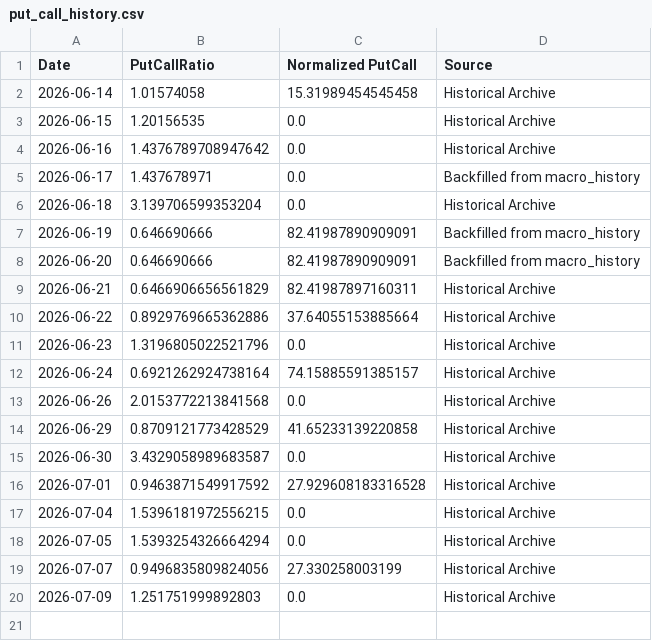
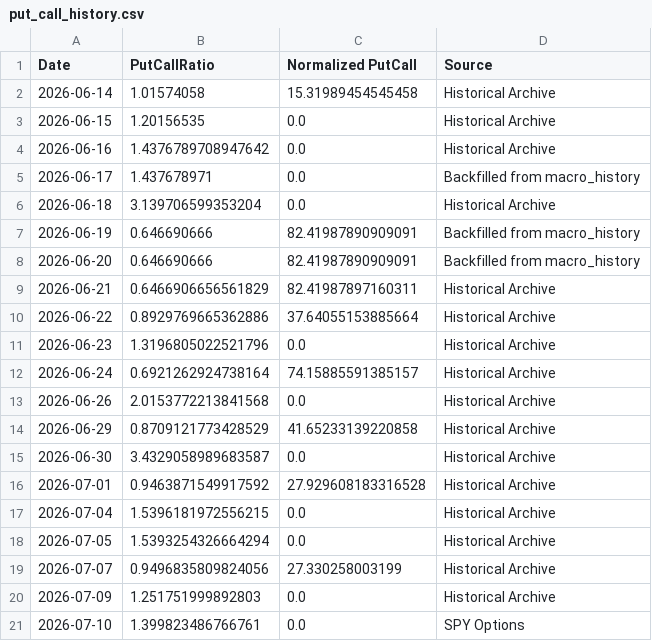
Before and after one commit to seenyoredave/ai_macro_git, a CSV file: archive/put_call_history.csv, drawn as a sheet; the diff names each change by its address in the sheet, - before the commit and + after, or states it on an @@ line.

Commit message:
put/call update

```diff
--- a/archive/put_call_history.csv
+++ b/archive/put_call_history.csv
+row 21: 2026-07-10 | 1.399823486766761 | 0.0 | SPY Options
```
